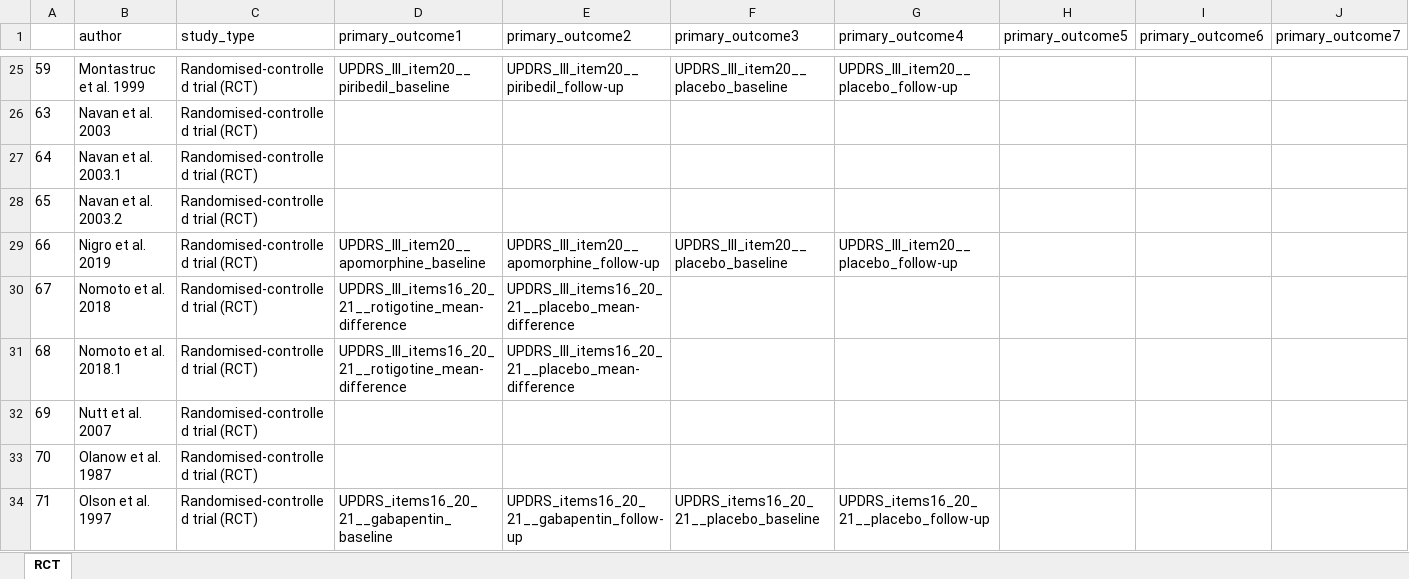
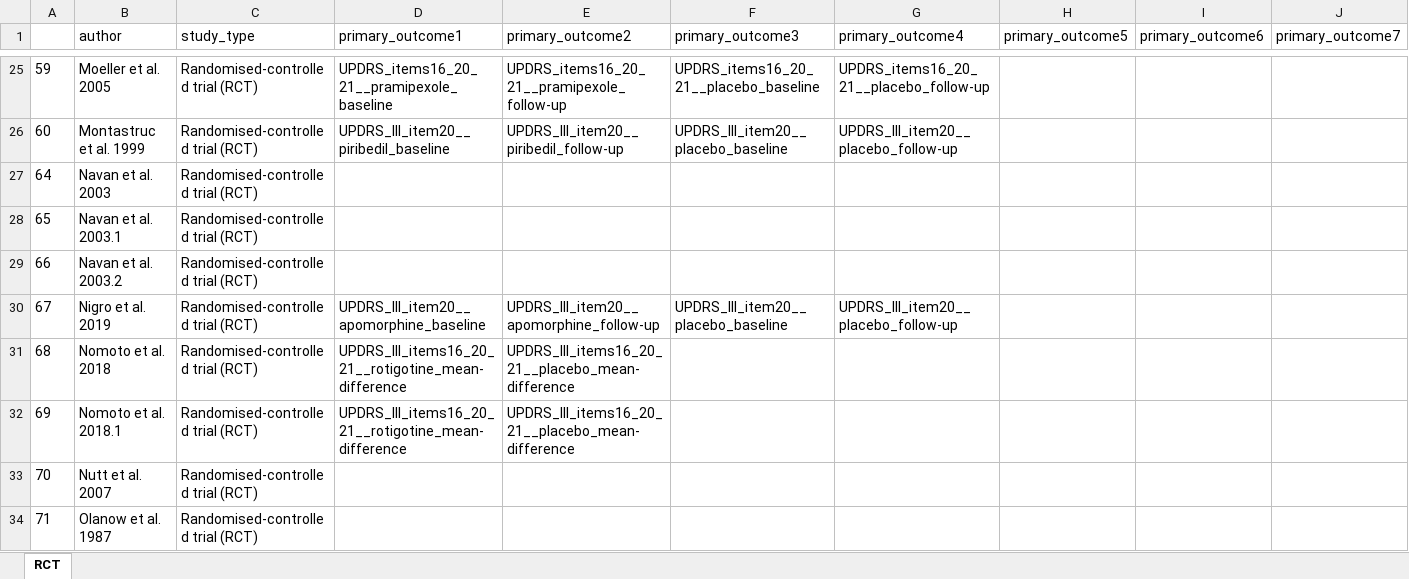
Before and after one commit to dpedrosac/PDtremor-systrev, an Excel workbook: primary_outcomesRCT.xlsx, sheet RCT, drawn as a sheet; only a part is shown, gaps mark what is left out; values as stored, in another font and other column widths than the file's, no borders; removed rows and columns are numbered as before the commit, all else as after; rows hold the shown columns only; the diff covers the shown part only; the diff names each change by its address in the sheet, - before the commit and + after, or states it on an @@ line.

```diff
--- a/primary_outcomesRCT.xlsx (sheet RCT)
+++ b/primary_outcomesRCT.xlsx (sheet RCT)
-B25 (author): Montastruc et al. 1999
+B25 (author): Moeller et al. 2005
-D25 (primary_outcome1): UPDRS_III_item20__piribedil_baseline
+D25 (primary_outcome1): UPDRS_items16_20_21__pramipexole_baseline
-E25 (primary_outcome2): UPDRS_III_item20__piribedil_follow-up
+E25 (primary_outcome2): UPDRS_items16_20_21__pramipexole_follow-up
-F25 (primary_outcome3): UPDRS_III_item20__placebo_baseline
+F25 (primary_outcome3): UPDRS_items16_20_21__placebo_baseline
-G25 (primary_outcome4): UPDRS_III_item20__placebo_follow-up
+G25 (primary_outcome4): UPDRS_items16_20_21__placebo_follow-up
-row 26: 63 | Navan et al. 2003 | Randomised-controlled trial (RCT)
+row 26: 60 | Montastruc et al. 1999 | Randomised-controlled trial (RCT) | UPDRS_III_item20__piribedil_baseline | UPDRS_III_item20__piribedil_follow-up | UPDRS_III_item20__placebo_baseline | UPDRS_III_item20__placebo_follow-up
-B27 (author): Navan et al. 2003.1
+B27 (author): Navan et al. 2003
-B28 (author): Navan et al. 2003.2
+B28 (author): Navan et al. 2003.1
-B29 (author): Nigro et al. 2019
+B29 (author): Navan et al. 2003.2
-D29 (primary_outcome1): UPDRS_III_item20__apomorphine_baseline
+D29 (primary_outcome1): (empty)
-E29 (primary_outcome2): UPDRS_III_item20__apomorphine_follow-up
+E29 (primary_outcome2): (empty)
-F29 (primary_outcome3): UPDRS_III_item20__placebo_baseline
+F29 (primary_outcome3): (empty)
-G29 (primary_outcome4): UPDRS_III_item20__placebo_follow-up
+G29 (primary_outcome4): (empty)
-B30 (author): Nomoto et al. 2018
+B30 (author): Nigro et al. 2019
-D30 (primary_outcome1): UPDRS_III_items16_20_21__rotigotine_mean-difference
+D30 (primary_outcome1): UPDRS_III_item20__apomorphine_baseline
-E30 (primary_outcome2): UPDRS_III_items16_20_21__placebo_mean-difference
+E30 (primary_outcome2): UPDRS_III_item20__apomorphine_follow-up
-F30 (primary_outcome3): (empty)
+F30 (primary_outcome3): UPDRS_III_item20__placebo_baseline
-G30 (primary_outcome4): (empty)
+G30 (primary_outcome4): UPDRS_III_item20__placebo_follow-up
-B31 (author): Nomoto et al. 2018.1
+B31 (author): Nomoto et al. 2018
-B32 (author): Nutt et al. 2007
+B32 (author): Nomoto et al. 2018.1
-D32 (primary_outcome1): (empty)
+D32 (primary_outcome1): UPDRS_III_items16_20_21__rotigotine_mean-difference
-E32 (primary_outcome2): (empty)
+E32 (primary_outcome2): UPDRS_III_items16_20_21__placebo_mean-difference
-B33 (author): Olanow et al. 1987
+B33 (author): Nutt et al. 2007
-B34 (author): Olson et al. 1997
+B34 (author): Olanow et al. 1987
-D34 (primary_outcome1): UPDRS_items16_20_21__gabapentin_baseline
+D34 (primary_outcome1): (empty)
-E34 (primary_outcome2): UPDRS_items16_20_21__gabapentin_follow-up
+E34 (primary_outcome2): (empty)
-F34 (primary_outcome3): UPDRS_items16_20_21__placebo_baseline
+F34 (primary_outcome3): (empty)
-G34 (primary_outcome4): UPDRS_items16_20_21__placebo_follow-up
+G34 (primary_outcome4): (empty)
```
Also changed, not shown: 5 added rows, 4 removed rows and 72 edited cells elsewhere in this sheet, __included_studies.xlsx, primary_outcomesQES.xlsx, 12 other files.
